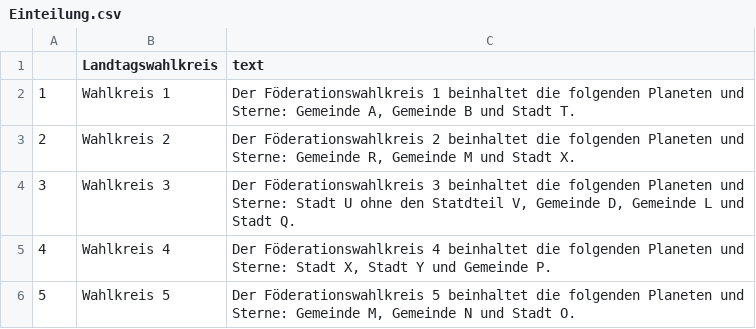
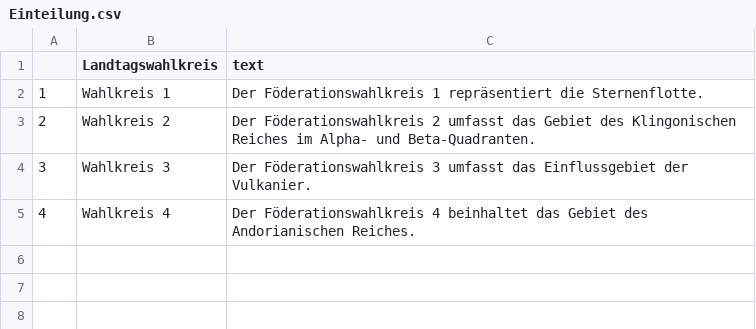
Before and after one commit to ida-space/automated-election-reporting-de, a CSV file: data/Einteilung.csv, drawn as a sheet.

```diff
--- a/data/Einteilung.csv
+++ b/data/Einteilung.csv
@@ -1,6 +1,5 @@
 ,Landtagswahlkreis,text
-1,Wahlkreis 1,"Der Föderationswahlkreis 1 beinhaltet die folgenden Planeten und Sterne: Gemeinde A, Gemeinde B und Stadt T."
-2,Wahlkreis 2,"Der Föderationswahlkreis 2 beinhaltet die folgenden Planeten und Sterne: Gemeinde R, Gemeinde M und Stadt X."
-3,Wahlkreis 3,"Der Föderationswahlkreis 3 beinhaltet die folgenden Planeten und Sterne: Stadt U ohne den Statdteil V, Gemeinde D, Gemeinde L und Stadt Q."
-4,Wahlkreis 4,"Der Föderationswahlkreis 4 beinhaltet die folgenden Planeten und Sterne: Stadt X, Stadt Y und Gemeinde P."
-5,Wahlkreis 5,"Der Föderationswahlkreis 5 beinhaltet die folgenden Planeten und Sterne: Gemeinde M, Gemeinde N und Stadt O."
+1,Wahlkreis 1,Der Föderationswahlkreis 1 repräsentiert die Sternenflotte.
+2,Wahlkreis 2,Der Föderationswahlkreis 2 umfasst das Gebiet des Klingonischen Reiches im Alpha- und Beta-Quadranten.
+3,Wahlkreis 3,Der Föderationswahlkreis 3 umfasst das Einflussgebiet der Vulkanier.
+4,Wahlkreis 4,Der Föderationswahlkreis 4 beinhaltet das Gebiet des Andorianischen Reiches.
```
Also changed, not shown: data/Besonderheiten.csv, 4 other files.
